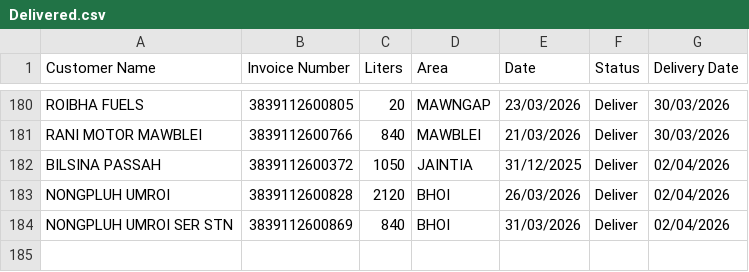
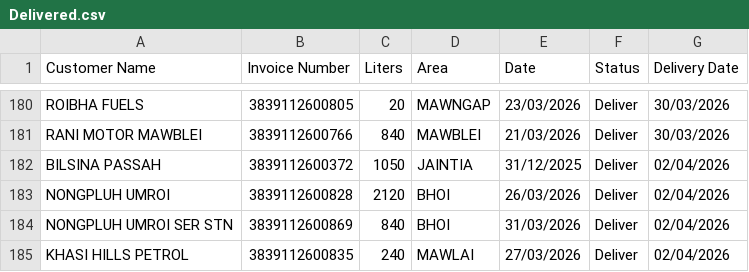
Before and after one commit to servodata98/outstandingsheetxczdv-bnmhgdaegthm-datkhfscbnlpmnb, a CSV file: outstandingsheetxczdv-bnmhgdaegthm-datkhfscbnlpmnb/Delivered.csv, drawn as a sheet; only a part is shown, gaps mark what is left out; the diff names each change by its address in the sheet, - before the commit and + after, or states it on an @@ line.

Commit message:
Add 1 delivered row(s) with delivery date

```diff
--- a/outstandingsheetxczdv-bnmhgdaegthm-datkhfscbnlpmnb/Delivered.csv
+++ b/outstandingsheetxczdv-bnmhgdaegthm-datkhfscbnlpmnb/Delivered.csv
+row 185: KHASI HILLS PETROL | 3839112600835 | 240 | MAWLAI | 27/03/2026 | Deliver | 02/04/2026
```
